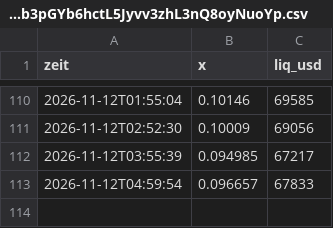
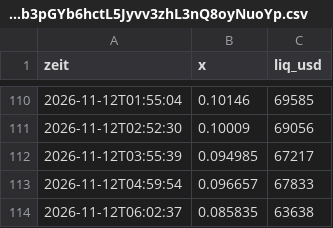
Before and after one commit to Mathu67/coin-scanner, a CSV file: data/verlauf/22JKmY9YZfnQfb3pGYb6hctL5Jyvv3zhL3nQ8oyNuoYp.csv, drawn as a sheet; only a part is shown, gaps mark what is left out; the diff names each change by its address in the sheet, - before the commit and + after, or states it on an @@ line.

```diff
--- a/data/verlauf/22JKmY9YZfnQfb3pGYb6hctL5Jyvv3zhL3nQ8oyNuoYp.csv
+++ b/data/verlauf/22JKmY9YZfnQfb3pGYb6hctL5Jyvv3zhL3nQ8oyNuoYp.csv
+row 114: 2026-11-12T06:02:37 | 0.085835 | 63638
```
Also changed, not shown: data/verlauf/2StNe98imN7M6K341a7a4xvc8eNTvLCde5EugAKfLoat.csv, data/verlauf/CzwzQw6eGr9RjF3ZLmEPxcxspSk6csRg9Gpvsnycz5eD.csv, 50 other files.
